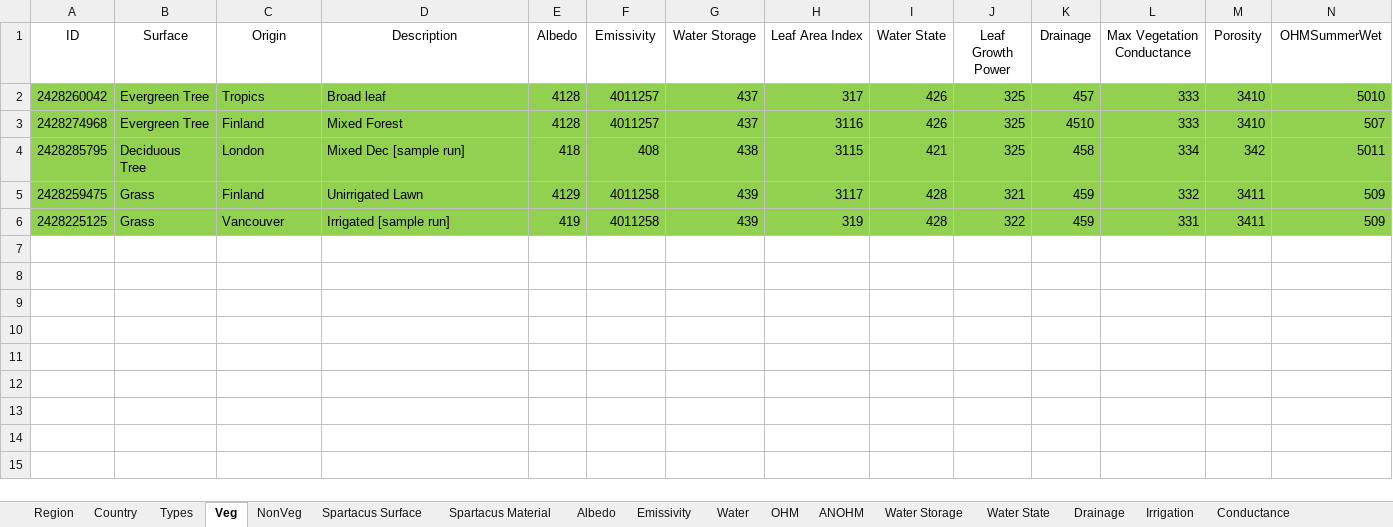
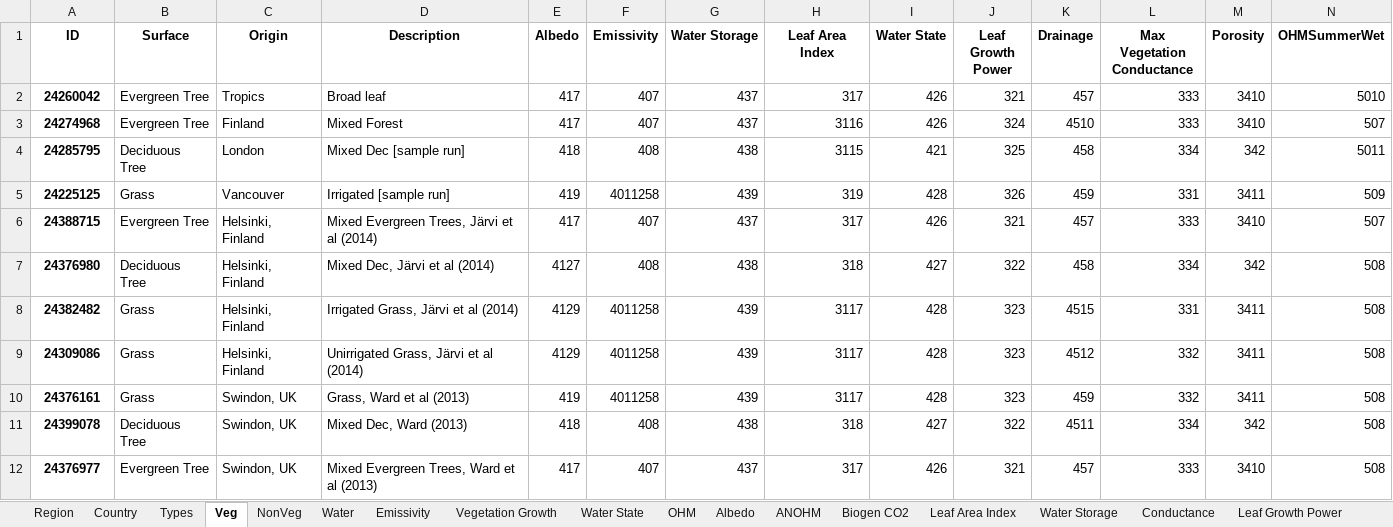
Before and after one commit to gusbacos/suews_database_manager, an Excel workbook: data/database.xlsx, sheet Veg, drawn as a sheet; only a part is shown; values as stored, in another font and other column widths than the file's, no borders; removed rows and columns are numbered as before the commit, all else as after; rows hold the shown columns only; the diff covers the shown part only; the diff names each change by its address in the sheet, - before the commit and + after, or states it on an @@ line.

```diff
--- a/data/database.xlsx (sheet Veg)
+++ b/data/database.xlsx (sheet Veg)
@@ sheet tab order changed: Region | Country | Types | Veg | NonVeg | Water | Emissivity | Vegetation Growth | Water State | OHM | Albedo | ANOHM | Biogen CO2 | Leaf Area Index | Water Storage | Conductance | Leaf Growth Power @@
-A1:N1 bold: off
+A1:N1 bold: on
-A2 (ID): 2428260042
+A2 (ID): 24260042
-A2:N4 fill: #92D050
+A2:N4 fill: none
-A2:A4 bold: off
+A2:A4 bold: on
-E2:E3 (Albedo): 4128
+E2:E3 (Albedo): 417
-F2:F3 (Emissivity): 4011257
+F2:F3 (Emissivity): 407
-J2 (Leaf Growth Power): 325
+J2 (Leaf Growth Power): 321
-A3 (ID): 2428274968
+A3 (ID): 24274968
-J3 (Leaf Growth Power): 325
+J3 (Leaf Growth Power): 324
-A4 (ID): 2428285795
+A4 (ID): 24285795
-row 5: 2428259475 | Grass | Finland | Unirrigated Lawn | 4129 | 4011258 | 439 | 3117 | 428 | 321 | 459 | 332 | 3411 | 509
-A5 (ID): 2428225125
+A5 (ID): 24225125
-A5:N5 fill: #92D050
+A5:N5 fill: none
-A5 bold: off
+A5 bold: on
-J5 (Leaf Growth Power): 322
+J5 (Leaf Growth Power): 326
+row 6: 24388715 | Evergreen Tree | Helsinki, Finland | Mixed Evergreen Trees, Järvi et al (2014) | 417 | 407 | 437 | 317 | 426 | 321 | 457 | 333 | 3410 | 507
+row 7: 24376980 | Deciduous Tree | Helsinki, Finland | Mixed Dec, Järvi et al (2014) | 4127 | 408 | 438 | 318 | 427 | 322 | 458 | 334 | 342 | 508
+row 8: 24382482 | Grass | Helsinki, Finland | Irrigated Grass, Järvi et al (2014) | 4129 | 4011258 | 439 | 3117 | 428 | 323 | 4515 | 331 | 3411 | 508
+row 9: 24309086 | Grass | Helsinki, Finland | Unirrigated Grass, Järvi et al (2014) | 4129 | 4011258 | 439 | 3117 | 428 | 323 | 4512 | 332 | 3411 | 508
+row 10: 24376161 | Grass | Swindon, UK | Grass, Ward et al (2013) | 419 | 4011258 | 439 | 3117 | 428 | 323 | 459 | 332 | 3411 | 508
+row 11: 24399078 | Deciduous Tree | Swindon, UK | Mixed Dec, Ward (2013) | 418 | 408 | 438 | 318 | 427 | 322 | 4511 | 334 | 342 | 508
+row 12: 24376977 | Evergreen Tree | Swindon, UK | Mixed Evergreen Trees, Ward et al (2013) | 417 | 407 | 437 | 317 | 426 | 321 | 457 | 333 | 3410 | 508
```
Also changed, not shown: cell formats elsewhere in this sheet, sheet Profiles, sheet Spartacus Surface, sheet Country, sheet Spartacus Material, sheet Region, sheet OHM, 22 more sheets, 5 other files.
